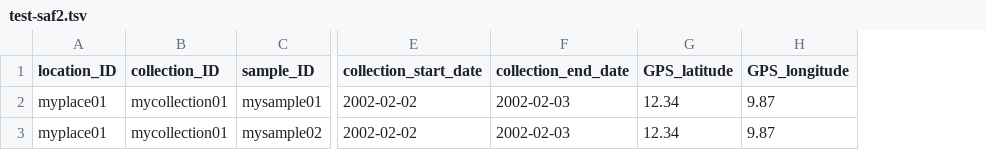
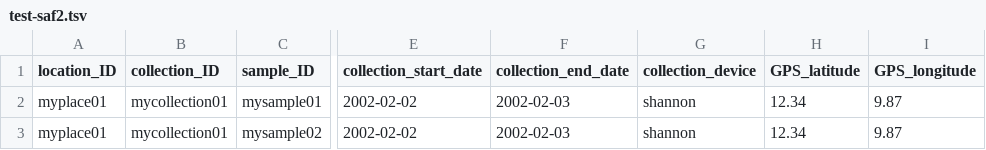
Before and after one commit to VEuPathDB/SimpleAbundanceFormat, a TSV file: test-saf2.tsv, drawn as a sheet; only a part is shown, gaps mark what is left out; the diff names each change by its address in the sheet, - before the commit and + after, or states it on an @@ line.

Commit message:
term values and defaults seem to be working

```diff
--- a/test-saf2.tsv
+++ b/test-saf2.tsv
+column G (collection_device), rows 2-3: shannon | shannon
```
Also changed, not shown: 2 other files.
